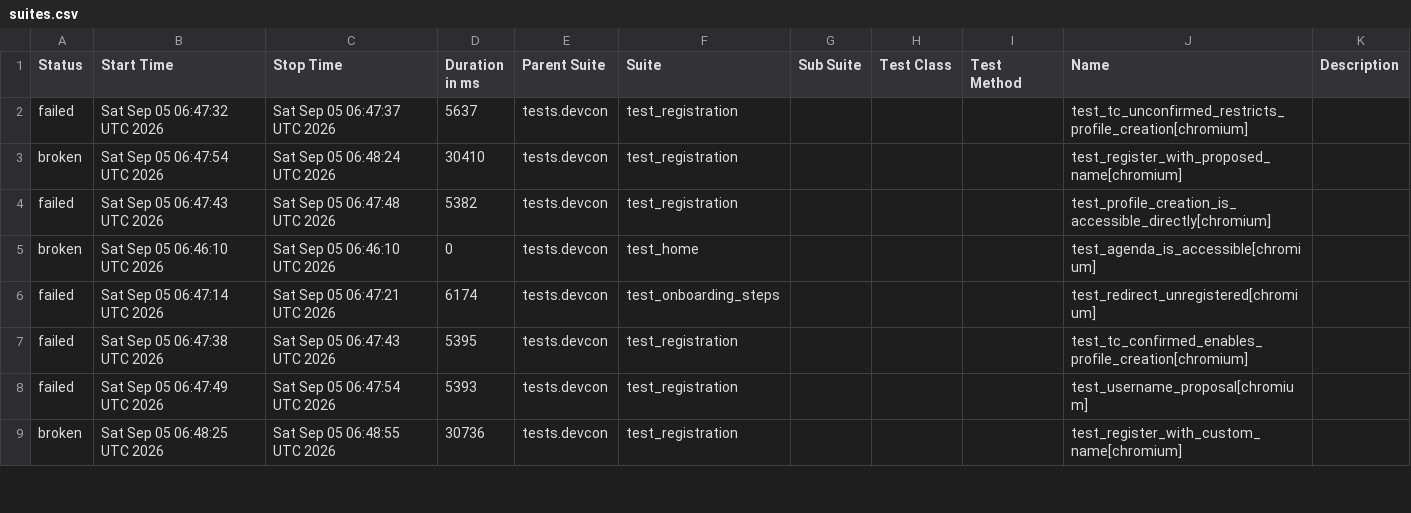
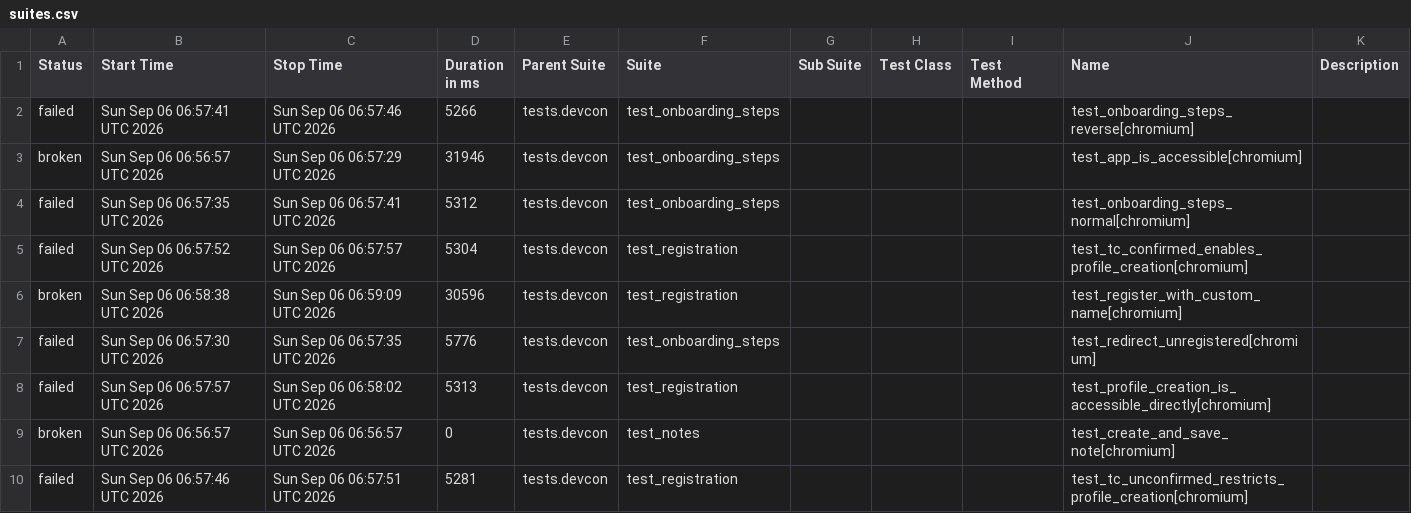
Before and after one commit to andrea-055/devcon_smoke_test, a CSV file: ETH.limo/data/suites.csv, drawn as a sheet; only a part is shown; the diff covers the shown part only.

```diff
--- a/ETH.limo/data/suites.csv
+++ b/ETH.limo/data/suites.csv
@@ -1,9 +1,10 @@
 "Status","Start Time","Stop Time","Duration in ms","Parent Suite","Suite","Sub Suite","Test Class","Test Method","Name","Description"
-"failed","Sat Sep 05 06:47:32 UTC 2026","Sat Sep 05 06:47:37 UTC 2026","5637","tests.devcon","test_registration","","","","test_tc_unconfirmed_restricts_profile_creation[chromium]",""
-"broken","Sat Sep 05 06:47:54 UTC 2026","Sat Sep 05 06:48:24 UTC 2026","30410","tests.devcon","test_registration","","","","test_register_with_proposed_name[chromium]",""
-"failed","Sat Sep 05 06:47:43 UTC 2026","Sat Sep 05 06:47:48 UTC 2026","5382","tests.devcon","test_registration","","","","test_profile_creation_is_accessible_directly[chromium]",""
-"broken","Sat Sep 05 06:46:10 UTC 2026","Sat Sep 05 06:46:10 UTC 2026","0","tests.devcon","test_home","","","","test_agenda_is_accessible[chromium]",""
-"failed","Sat Sep 05 06:47:14 UTC 2026","Sat Sep 05 06:47:21 UTC 2026","6174","tests.devcon","test_onboarding_steps","","","","test_redirect_unregistered[chromium]",""
-"failed","Sat Sep 05 06:47:38 UTC 2026","Sat Sep 05 06:47:43 UTC 2026","5395","tests.devcon","test_registration","","","","test_tc_confirmed_enables_profile_creation[chromium]",""
-"failed","Sat Sep 05 06:47:49 UTC 2026","Sat Sep 05 06:47:54 UTC 2026","5393","tests.devcon","test_registration","","","","test_username_proposal[chromium]",""
-"broken","Sat Sep 05 06:48:25 UTC 2026","Sat Sep 05 06:48:55 UTC 2026","30736","tests.devcon","test_registration","","","","test_register_with_custom_name[chromium]",""
+"failed","Sun Sep 06 06:57:41 UTC 2026","Sun Sep 06 06:57:46 UTC 2026","5266","tests.devcon","test_onboarding_steps","","","","test_onboarding_steps_reverse[chromium]",""
+"broken","Sun Sep 06 06:56:57 UTC 2026","Sun Sep 06 06:57:29 UTC 2026","31946","tests.devcon","test_onboarding_steps","","","","test_app_is_accessible[chromium]",""
+"failed","Sun Sep 06 06:57:35 UTC 2026","Sun Sep 06 06:57:41 UTC 2026","5312","tests.devcon","test_onboarding_steps","","","","test_onboarding_steps_normal[chromium]",""
+"failed","Sun Sep 06 06:57:52 UTC 2026","Sun Sep 06 06:57:57 UTC 2026","5304","tests.devcon","test_registration","","","","test_tc_confirmed_enables_profile_creation[chromium]",""
+"broken","Sun Sep 06 06:58:38 UTC 2026","Sun Sep 06 06:59:09 UTC 2026","30596","tests.devcon","test_registration","","","","test_register_with_custom_name[chromium]",""
+"failed","Sun Sep 06 06:57:30 UTC 2026","Sun Sep 06 06:57:35 UTC 2026","5776","tests.devcon","test_onboarding_steps","","","","test_redirect_unregistered[chromium]",""
+"failed","Sun Sep 06 06:57:57 UTC 2026","Sun Sep 06 06:58:02 UTC 2026","5313","tests.devcon","test_registration","","","","test_profile_creation_is_accessible_directly[chromium]",""
+"broken","Sun Sep 06 06:56:57 UTC 2026","Sun Sep 06 06:56:57 UTC 2026","0","tests.devcon","test_notes","","","","test_create_and_save_note[chromium]",""
+"failed","Sun Sep 06 06:57:46 UTC 2026","Sun Sep 06 06:57:51 UTC 2026","5281","tests.devcon","test_registration","","","","test_tc_unconfirmed_restricts_profile_creation[chromium]",""
```
Also changed, not shown: 2 added rows, 3 removed rows and 9 edited cells elsewhere in this file, 54 other files.
